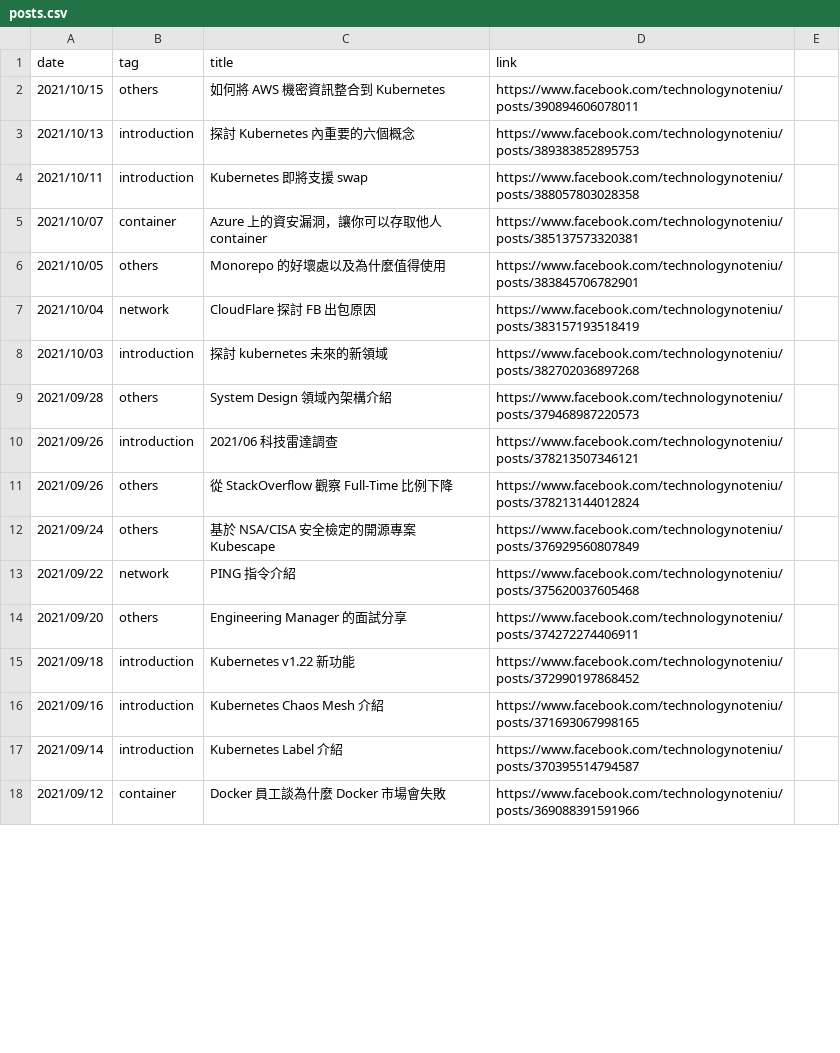
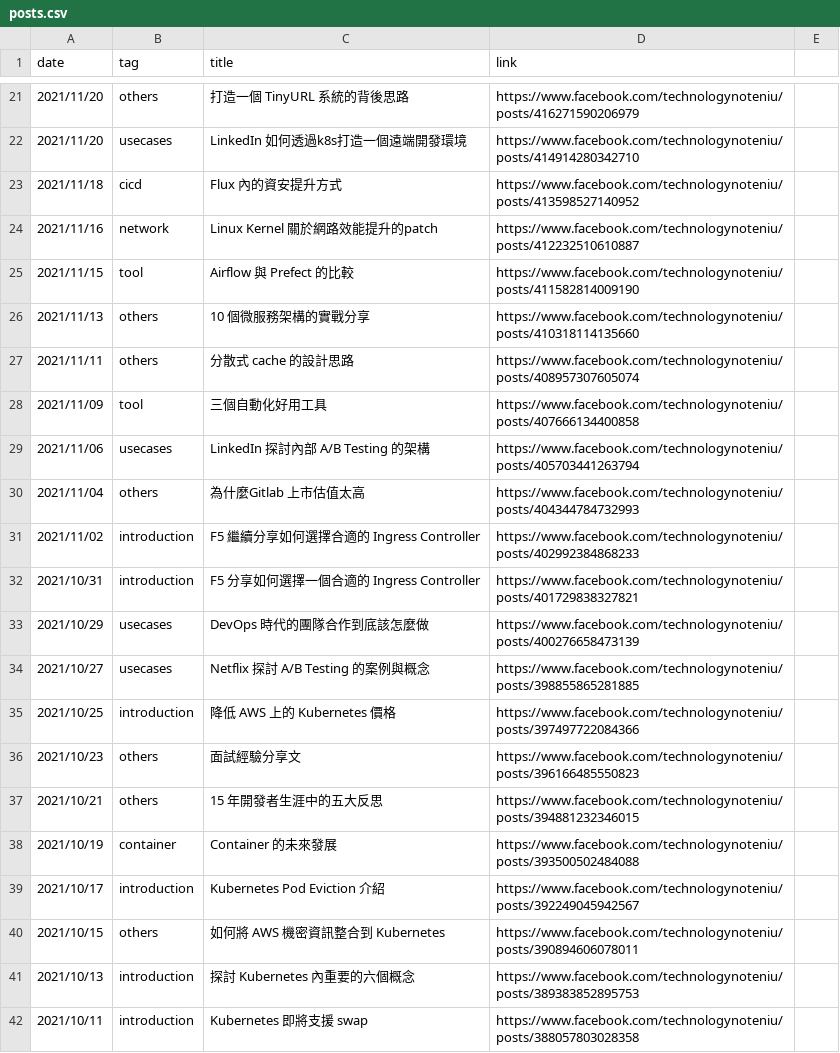
Before and after one commit to John-Lin/posts-index, a CSV file: posts.csv, drawn as a sheet; only a part is shown, gaps mark what is left out; the shorter side is filled out with more unchanged rows; the diff covers the shown part only.

Commit message:
Update to 2021 end

```diff
--- a/posts.csv
+++ b/posts.csv
@@ -2 +21,20 @@ date,tag,title,link
+2021/11/20,others, 打造一個 TinyURL 系統的背後思路, https://www.facebook.com/technologynoteniu/posts/416271590206979
+2021/11/20,usecases, LinkedIn 如何透過k8s打造一個遠端開發環境, https://www.facebook.com/technologynoteniu/posts/414914280342710
+2021/11/18,cicd, Flux 內的資安提升方式, https://www.facebook.com/technologynoteniu/posts/413598527140952
+2021/11/16,network, Linux Kernel 關於網路效能提升的patch, https://www.facebook.com/technologynoteniu/posts/412232510610887
+2021/11/15,tool, Airflow 與 Prefect 的比較, https://www.facebook.com/technologynoteniu/posts/411582814009190
+2021/11/13,others, 10 個微服務架構的實戰分享, https://www.facebook.com/technologynoteniu/posts/410318114135660
+2021/11/11,others, 分散式 cache 的設計思路, https://www.facebook.com/technologynoteniu/posts/408957307605074
+2021/11/09,tool, 三個自動化好用工具, https://www.facebook.com/technologynoteniu/posts/407666134400858
+2021/11/06,usecases, LinkedIn 探討內部 A/B Testing 的架構, https://www.facebook.com/technologynoteniu/posts/405703441263794
+2021/11/04,others, 為什麼Gitlab 上市估值太高, https://www.facebook.com/technologynoteniu/posts/404344784732993
+2021/11/02,introduction, F5 繼續分享如何選擇合適的 Ingress Controller, https://www.facebook.com/technologynoteniu/posts/402992384868233
+2021/10/31,introduction, F5 分享如何選擇一個合適的 Ingress Controller, https://www.facebook.com/technologynoteniu/posts/401729838327821
+2021/10/29,usecases, DevOps 時代的團隊合作到底該怎麼做, https://www.facebook.com/technologynoteniu/posts/400276658473139
+2021/10/27,usecases, Netflix 探討 A/B Testing 的案例與概念, https://www.facebook.com/technologynoteniu/posts/398855865281885
+2021/10/25,introduction, 降低 AWS 上的 Kubernetes 價格, https://www.facebook.com/technologynoteniu/posts/397497722084366
+2021/10/23,others, 面試經驗分享文, https://www.facebook.com/technologynoteniu/posts/396166485550823
+2021/10/21,others, 15 年開發者生涯中的五大反思, https://www.facebook.com/technologynoteniu/posts/394881232346015
+2021/10/19,container, Container 的未來發展, https://www.facebook.com/technologynoteniu/posts/393500502484088
+2021/10/17,introduction, Kubernetes Pod Eviction 介紹, https://www.facebook.com/technologynoteniu/posts/392249045942567
 2021/10/15,others, 如何將 AWS 機密資訊整合到 Kubernetes, https://www.facebook.com/technologynoteniu/posts/390894606078011
```
Also changed, not shown: 19 added rows and 4 edited cells elsewhere in this file.
